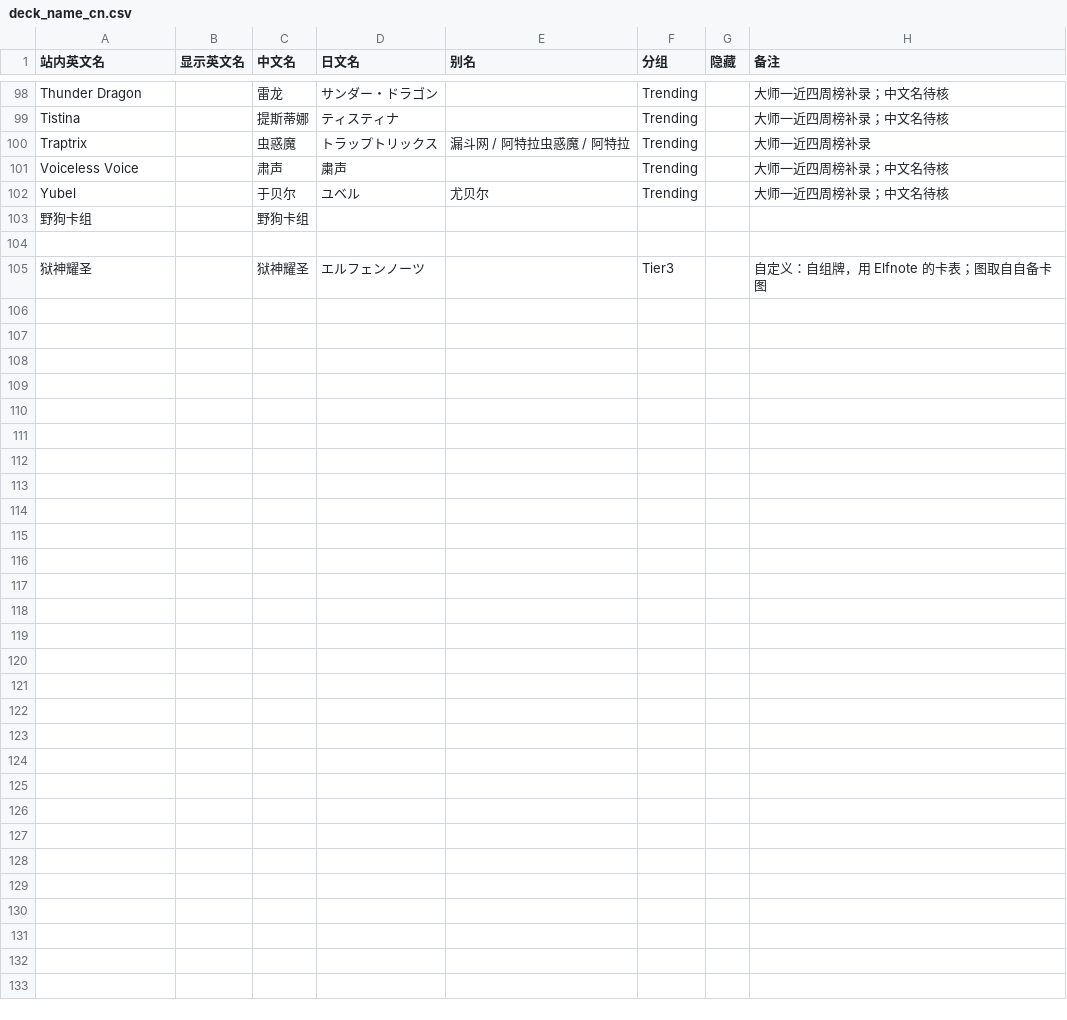
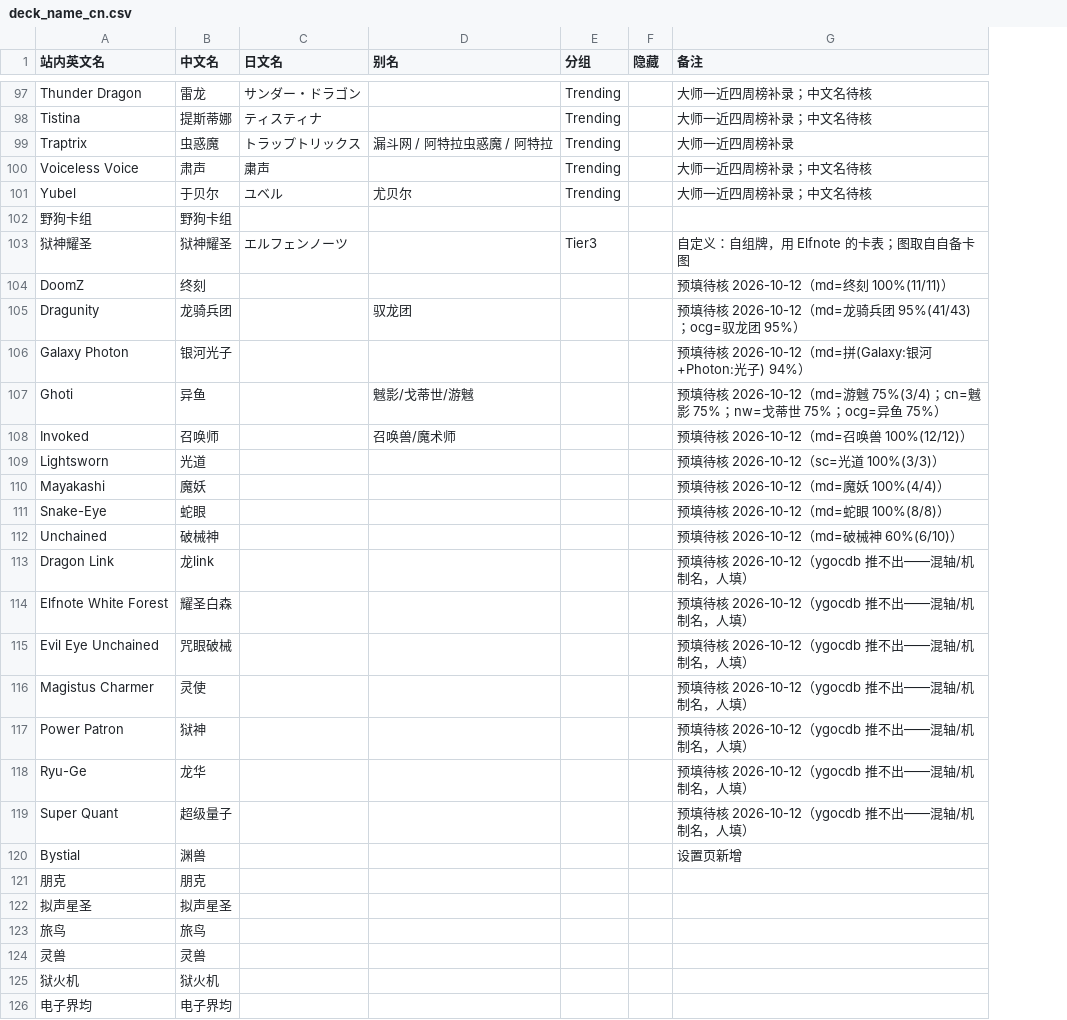
Before and after one commit to pinkysware/masterduel-stats, a CSV file: data/deck_name_cn.csv, drawn as a sheet; only a part is shown, gaps mark what is left out; removed rows and columns are numbered as before the commit, all else as after; the diff covers the shown part only; the diff names each change by its address in the sheet, - before the commit and + after, or states it on an @@ line.

```diff
--- a/data/deck_name_cn.csv
+++ b/data/deck_name_cn.csv
-column B (显示英文名), empty
-row 104: (empty)
+row 104: DoomZ | 终刻 |  |  |  |  | 预填待核 2026-10-12（md=终刻 100%(11/11)）
+row 105: Dragunity | 龙骑兵团 |  | 驭龙团 |  |  | 预填待核 2026-10-12（md=龙骑兵团 95%(41/43)；ocg=驭龙团 95%）
+row 106: Galaxy Photon | 银河光子 |  |  |  |  | 预填待核 2026-10-12（md=拼(Galaxy:银河+Photon:光子) 94%）
+row 107: Ghoti | 异鱼 |  | 魊影/戈蒂世/游魊 |  |  | 预填待核 2026-10-12（md=游魊 75%(3/4)；cn=魊影 75%；nw=戈蒂世 75%；ocg=异鱼 75%）
+row 108: Invoked | 召唤师 |  | 召唤兽/魔术师 |  |  | 预填待核 2026-10-12（md=召唤兽 100%(12/12)）
+row 109: Lightsworn | 光道 |  |  |  |  | 预填待核 2026-10-12（sc=光道 100%(3/3)）
+row 110: Mayakashi | 魔妖 |  |  |  |  | 预填待核 2026-10-12（md=魔妖 100%(4/4)）
+row 111: Snake-Eye | 蛇眼 |  |  |  |  | 预填待核 2026-10-12（md=蛇眼 100%(8/8)）
+row 112: Unchained | 破械神 |  |  |  |  | 预填待核 2026-10-12（md=破械神 60%(6/10)）
+row 113: Dragon Link | 龙link |  |  |  |  | 预填待核 2026-10-12（ygocdb 推不出——混轴/机制名，人填）
+row 114: Elfnote White Forest | 耀圣白森 |  |  |  |  | 预填待核 2026-10-12（ygocdb 推不出——混轴/机制名，人填）
+row 115: Evil Eye Unchained | 咒眼破械 |  |  |  |  | 预填待核 2026-10-12（ygocdb 推不出——混轴/机制名，人填）
+row 116: Magistus Charmer | 灵使 |  |  |  |  | 预填待核 2026-10-12（ygocdb 推不出——混轴/机制名，人填）
+row 117: Power Patron | 狱神 |  |  |  |  | 预填待核 2026-10-12（ygocdb 推不出——混轴/机制名，人填）
+row 118: Ryu-Ge | 龙华 |  |  |  |  | 预填待核 2026-10-12（ygocdb 推不出——混轴/机制名，人填）
+row 119: Super Quant | 超级量子 |  |  |  |  | 预填待核 2026-10-12（ygocdb 推不出——混轴/机制名，人填）
+row 120: Bystial | 渊兽 |  |  |  |  | 设置页新增
+row 121: 朋克 | 朋克
+row 122: 拟声星圣 | 拟声星圣
+row 123: 旅鸟 | 旅鸟
+row 124: 灵兽 | 灵兽
+row 125: 狱火机 | 狱火机
+row 126: 电子界均 | 电子界均
```
Also changed, not shown: 1 removed row and 4 edited cells elsewhere in this file, 37 other files.
